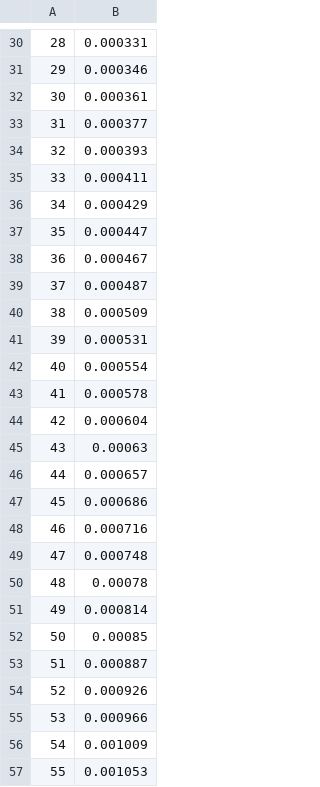
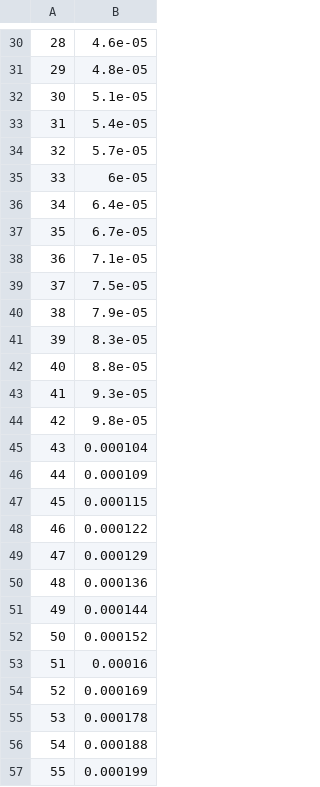
Before and after one commit to AhmedSelim1997/spatial-pca-limits, a CSV file: docs/parameter_csv_files/pop_split_params.csv, drawn as a sheet; only a part is shown, gaps mark what is left out; the diff covers the shown part only.

```diff
--- a/docs/parameter_csv_files/pop_split_params.csv
+++ b/docs/parameter_csv_files/pop_split_params.csv
@@ -30,28 +30,28 @@
-28,0.000331
-29,0.000346
-30,0.000361
-31,0.000377
-32,0.000393
-33,0.000411
-34,0.000429
-35,0.000447
-36,0.000467
-37,0.000487
-38,0.000509
-39,0.000531
-40,0.000554
-41,0.000578
-42,0.000604
-43,0.00063
-44,0.000657
-45,0.000686
-46,0.000716
-47,0.000748
-48,0.00078
-49,0.000814
-50,0.00085
-51,0.000887
-52,0.000926
-53,0.000966
-54,0.001009
-55,0.001053
+28,4.6e-05
+29,4.8e-05
+30,5.1e-05
+31,5.4e-05
+32,5.7e-05
+33,6e-05
+34,6.4e-05
+35,6.7e-05
+36,7.1e-05
+37,7.5e-05
+38,7.9e-05
+39,8.3e-05
+40,8.8e-05
+41,9.3e-05
+42,9.8e-05
+43,0.000104
+44,0.000109
+45,0.000115
+46,0.000122
+47,0.000129
+48,0.000136
+49,0.000144
+50,0.000152
+51,0.00016
+52,0.000169
+53,0.000178
+54,0.000188
+55,0.000199
```
Also changed, not shown: 171 edited cells elsewhere in this file, 7 other files.
